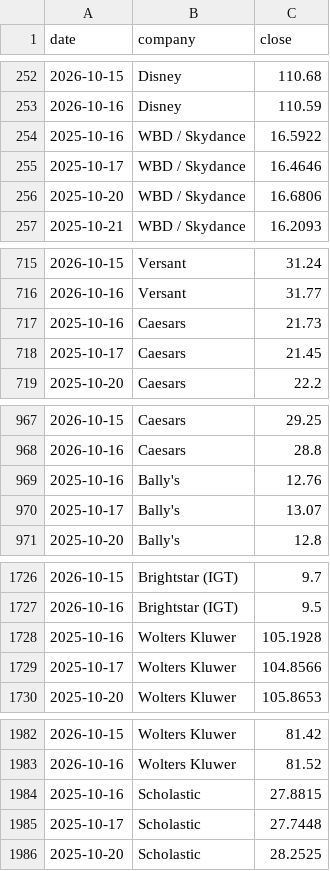
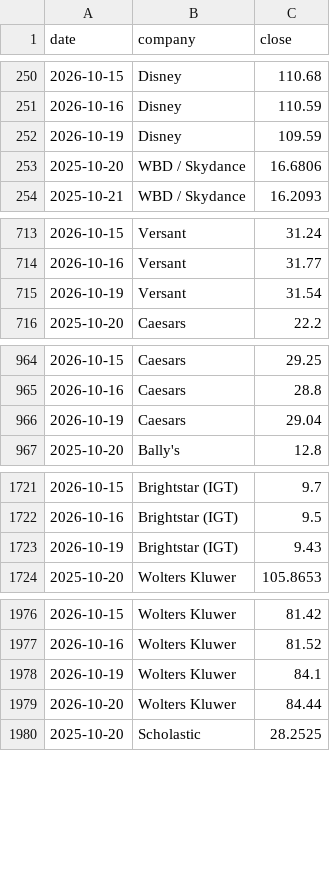
Before and after one commit to hrishi9635/client-intel, a CSV file: data/prices.csv, drawn as a sheet; only a part is shown, gaps mark what is left out; the diff covers the shown part only.

```diff
--- a/data/prices.csv
+++ b/data/prices.csv
@@ -253,4 +251,3 @@ date,company,close
 2026-10-16,Disney,110.59
-2025-10-16,WBD / Skydance,16.5922
-2025-10-17,WBD / Skydance,16.4646
+2026-10-19,Disney,109.59
 2025-10-20,WBD / Skydance,16.6806
@@ -716,4 +714,3 @@ date,company,close
 2026-10-16,Versant,31.77
-2025-10-16,Caesars,21.73
-2025-10-17,Caesars,21.45
+2026-10-19,Versant,31.54
 2025-10-20,Caesars,22.2
@@ -968,4 +965,3 @@ date,company,close
 2026-10-16,Caesars,28.8
-2025-10-16,Bally's,12.76
-2025-10-17,Bally's,13.07
+2026-10-19,Caesars,29.04
 2025-10-20,Bally's,12.8
@@ -1727,4 +1722,3 @@ date,company,close
 2026-10-16,Brightstar (IGT),9.5
-2025-10-16,Wolters Kluwer,105.1928
-2025-10-17,Wolters Kluwer,104.8566
+2026-10-19,Brightstar (IGT),9.43
 2025-10-20,Wolters Kluwer,105.8653
@@ -1983,4 +1977,4 @@ date,company,close
 2026-10-16,Wolters Kluwer,81.52
-2025-10-16,Scholastic,27.8815
-2025-10-17,Scholastic,27.7448
+2026-10-19,Wolters Kluwer,84.1
+2026-10-20,Wolters Kluwer,84.44
 2025-10-20,Scholastic,28.2525
```
Also changed, not shown: 7 added rows, 6 removed rows and 8 edited cells elsewhere in this file, data/fx.csv, data/market.csv, 3 other files.
